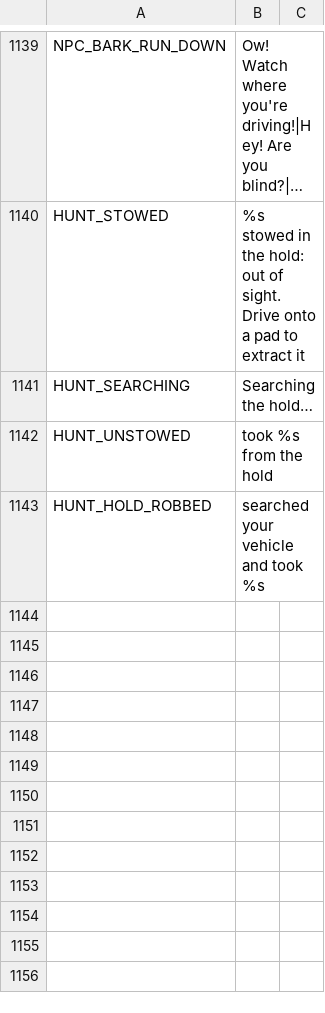
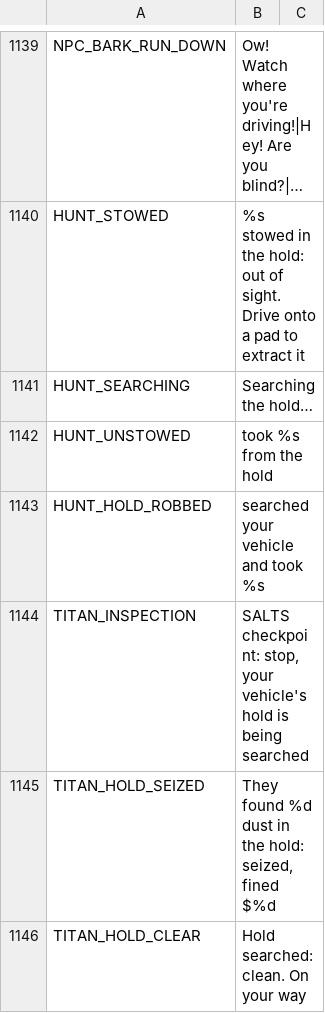
Before and after one commit to Megamind33-tech/CRYSTAL-AR, a CSV file: locale/strings.csv, drawn as a sheet; only a part is shown, gaps mark what is left out; long unchanged cells end in …; the diff names each change by its address in the sheet, - before the commit and + after, or states it on an @@ line.

```diff
--- a/locale/strings.csv
+++ b/locale/strings.csv
+row 1144: TITAN_INSPECTION | SALTS checkpoint: stop, your vehicle's hold is being searched
+row 1145: TITAN_HOLD_SEIZED | They found %d dust in the hold: seized, fined $%d
+row 1146: TITAN_HOLD_CLEAR | Hold searched: clean. On your way
```
Also changed, not shown: 3 other files.
